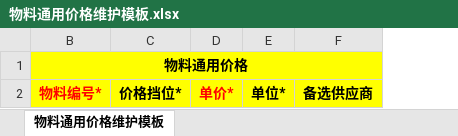
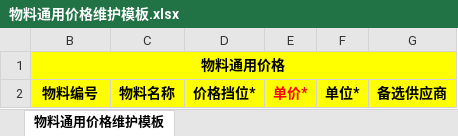
Before and after one commit to flaglinlinna/huayu_mes, an Excel workbook: src/main/resources/static/excelFile/物料通用价格维护模板.xlsx, sheet 物料通用价格维护模板, drawn as a sheet; values as stored, in another font and other column widths than the file's, no borders; the diff names each change by its address in the sheet, - before the commit and + after, or states it on an @@ line.

```diff
--- a/src/main/resources/static/excelFile/物料通用价格维护模板.xlsx (sheet 物料通用价格维护模板)
+++ b/src/main/resources/static/excelFile/物料通用价格维护模板.xlsx (sheet 物料通用价格维护模板)
+column C, row 2: 物料名称
-B2: 物料编号*
+B2: 物料编号
-B2 text colour: #FF0000
+B2 text colour: black
```
Also changed, not shown: src/main/resources/static/excelFile/人工制费维护模板.xlsx, 19 other files.
